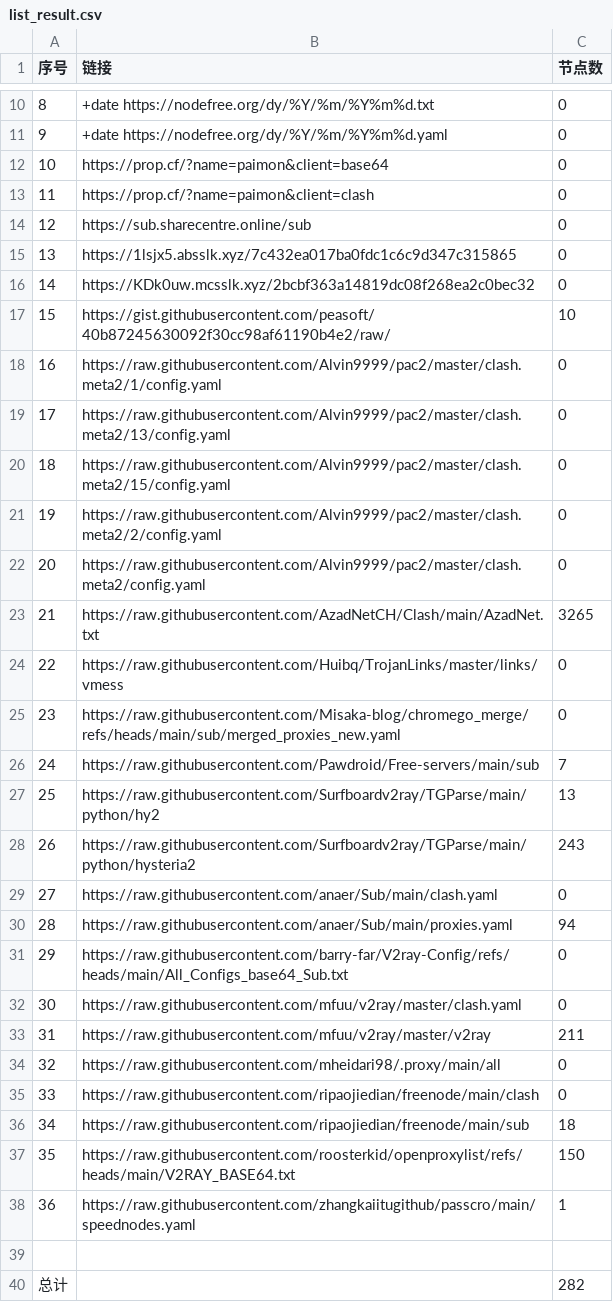
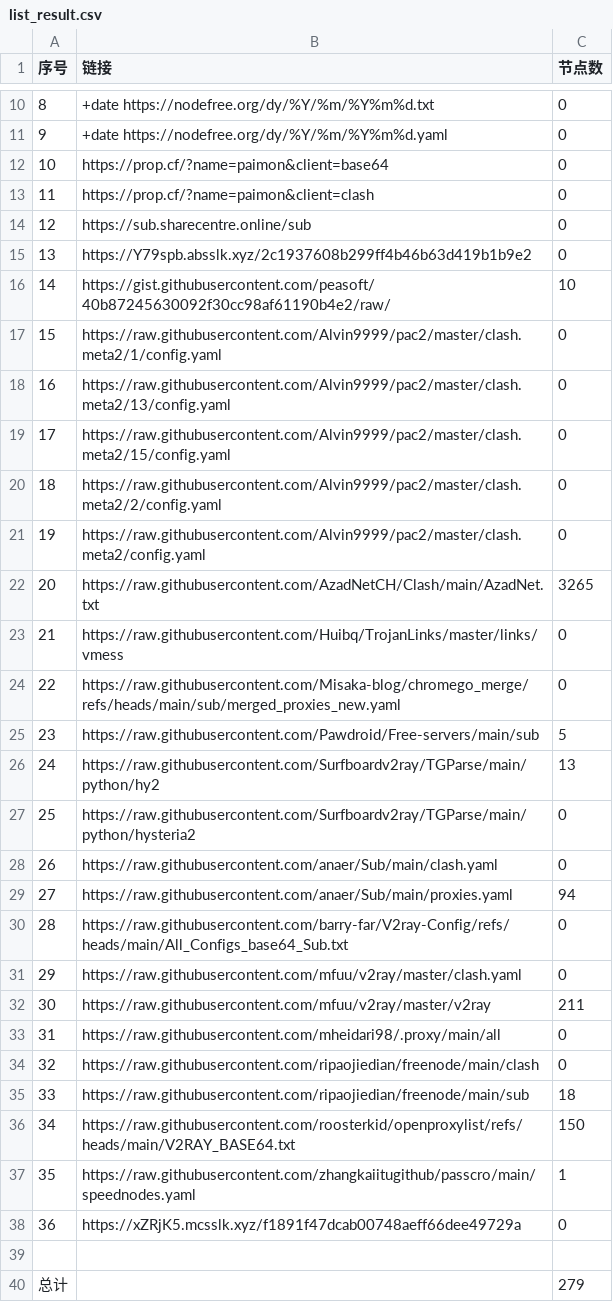
Before and after one commit to uutwo/NoMoreWalls, a CSV file: list_result.csv, drawn as a sheet; only a part is shown, gaps mark what is left out; removed rows and columns are numbered as before the commit, all else as after; the diff names each change by its address in the sheet, - before the commit and + after, or states it on an @@ line.

```diff
--- a/list_result.csv
+++ b/list_result.csv
-B15 (链接): https://1lsjx5.absslk.xyz/7c432ea017ba0fdc1c6c9d347c315865
+B15 (链接): https://Y79spb.absslk.xyz/2c1937608b299ff4b46b63d419b1b9e2
-row 16: 14 | https://KDk0uw.mcsslk.xyz/2bcbf363a14819dc08f268ea2c0bec32 | 0
@@ column A (序号) renumbered between rows 16 and 37 @@
-C25 (节点数): 7
+C25 (节点数): 5
-C27 (节点数): 243
+C27 (节点数): 0
+row 38: 36 | https://xZRjK5.mcsslk.xyz/f1891f47dcab00748aeff66dee49729a | 0
-C40 (节点数): 282
+C40 (节点数): 279
```
Also changed, not shown: 21 other files.
